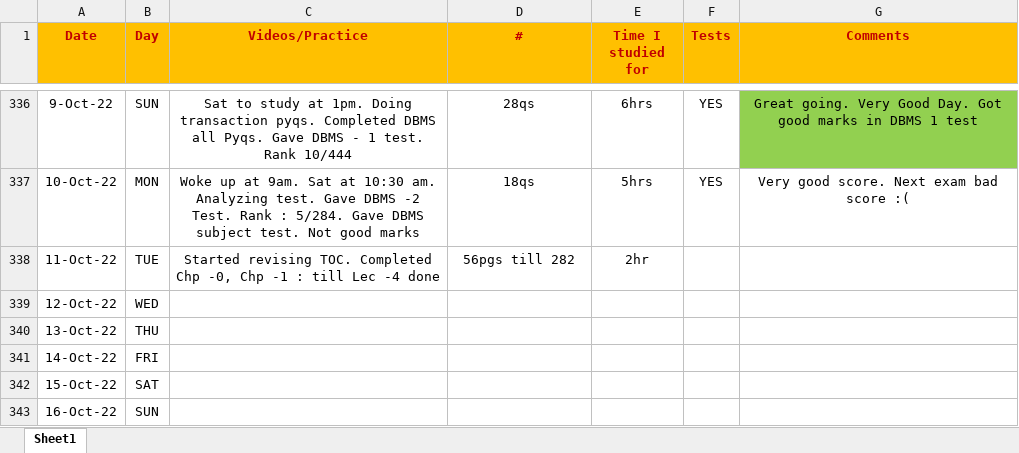
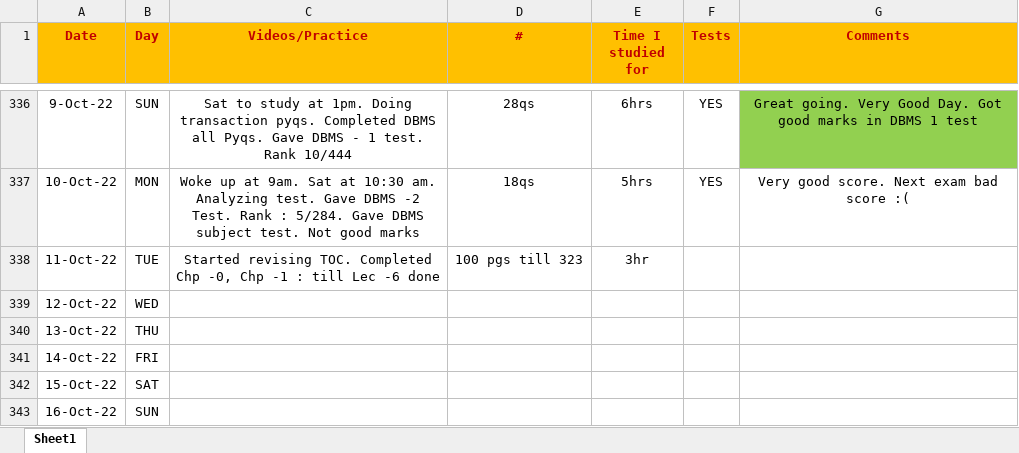
Before and after one commit to Abhrajyoti00/Abhrajyoti00-GATE_2022_2023, an Excel workbook: My Entire Preparation Routine.xlsx, sheet Sheet1, drawn as a sheet; only a part is shown, gaps mark what is left out; values as stored, in another font and other column widths than the file's, no borders; conditional formats not drawn; the diff names each change by its address in the sheet, - before the commit and + after, or states it on an @@ line.

Commit message:
ToC completing fast :)

```diff
--- a/My Entire Preparation Routine.xlsx (sheet Sheet1)
+++ b/My Entire Preparation Routine.xlsx (sheet Sheet1)
-C338 (Videos/Practice): …till Lec -4 done
+C338 (Videos/Practice): …till Lec -6 done
-D338 (#): 56pgs till 282
+D338 (#): 100 pgs till 323
-E338 (Time I studied for): 2hr
+E338 (Time I studied for): 3hr
```
